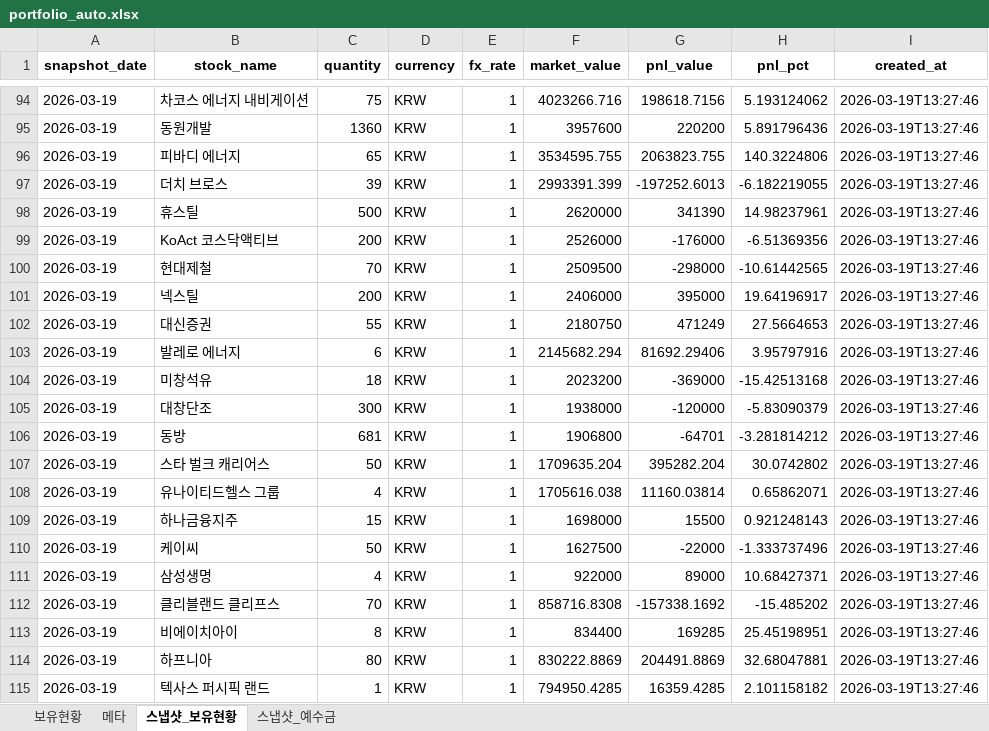
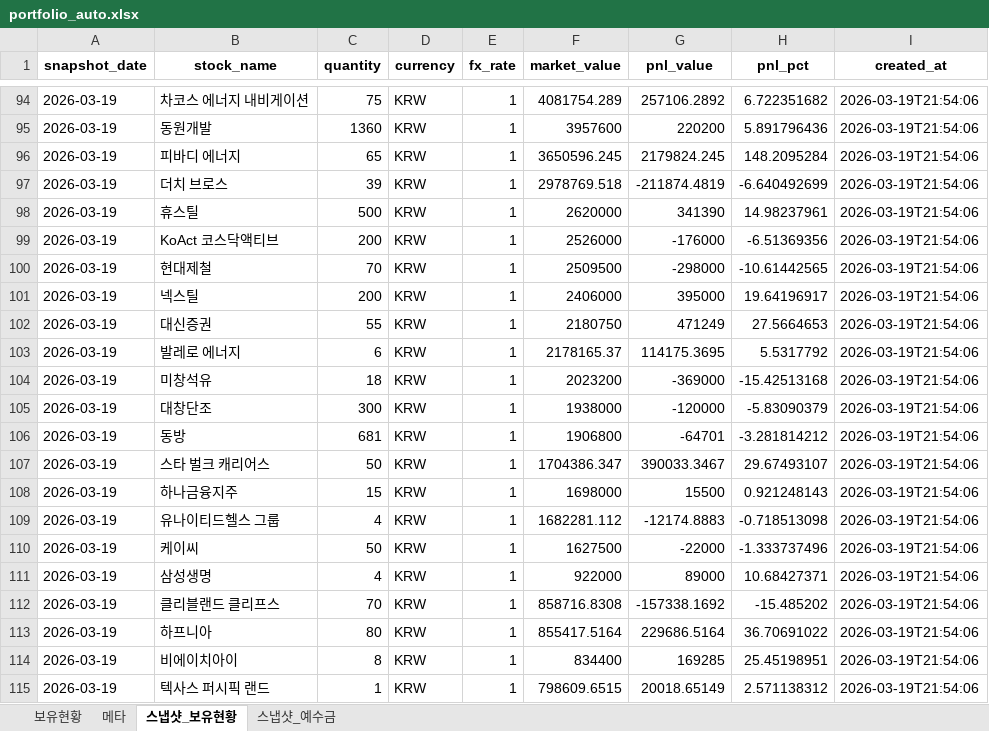
Before and after one commit to ssungjun83/invest_diary, an Excel workbook: portfolio_auto.xlsx, sheet 스냅샷_보유현황, drawn as a sheet; only a part is shown, gaps mark what is left out; values as stored, in another font and other column widths than the file's, no borders; removed rows and columns are numbered as before the commit, all else as after; the diff covers the shown part only; the diff names each change by its address in the sheet, - before the commit and + after, or states it on an @@ line.

```diff
--- a/portfolio_auto.xlsx (sheet 스냅샷_보유현황)
+++ b/portfolio_auto.xlsx (sheet 스냅샷_보유현황)
-F94 (market_value): 4023266.716
+F94 (market_value): 4081754.289
-G94 (pnl_value): 198618.7156
+G94 (pnl_value): 257106.2892
-H94 (pnl_pct): 5.193124062
+H94 (pnl_pct): 6.722351682
-I94:I107 (created_at): 2026-03-19T13:27:46
+I94:I107 (created_at): 2026-03-19T21:54:06
-F96 (market_value): 3534595.755
+F96 (market_value): 3650596.245
-G96 (pnl_value): 2063823.755
+G96 (pnl_value): 2179824.245
-H96 (pnl_pct): 140.3224806
+H96 (pnl_pct): 148.2095284
-F97 (market_value): 2993391.399
+F97 (market_value): 2978769.518
-G97 (pnl_value): -197252.6013
+G97 (pnl_value): -211874.4819
-H97 (pnl_pct): -6.182219055
+H97 (pnl_pct): -6.640492699
-F103 (market_value): 2145682.294
+F103 (market_value): 2178165.37
-G103 (pnl_value): 81692.29406
+G103 (pnl_value): 114175.3695
-H103 (pnl_pct): 3.95797916
+H103 (pnl_pct): 5.5317792
-F107 (market_value): 1709635.204
+F107 (market_value): 1704386.347
-G107 (pnl_value): 395282.204
+G107 (pnl_value): 390033.3467
-H107 (pnl_pct): 30.0742802
+H107 (pnl_pct): 29.67493107
-row 108: 2026-03-19 | 유나이티드헬스 그룹 | 4 | KRW | 1 | 1705616.038 | 11160.03814 | 0.65862071 | 2026-03-19T13:27:46
-I108 (created_at): 2026-03-19T13:27:46
+I108 (created_at): 2026-03-19T21:54:06
+row 109: 2026-03-19 | 유나이티드헬스 그룹 | 4 | KRW | 1 | 1682281.112 | -12174.8883 | -0.718513098 | 2026-03-19T21:54:06
-I110:I112 (created_at): 2026-03-19T13:27:46
+I110:I112 (created_at): 2026-03-19T21:54:06
+row 113: 2026-03-19 | 하프니아 | 80 | KRW | 1 | 855417.5164 | 229686.5164 | 36.70691022 | 2026-03-19T21:54:06
-I114 (created_at): 2026-03-19T13:27:46
+I114 (created_at): 2026-03-19T21:54:06
-row 114: 2026-03-19 | 하프니아 | 80 | KRW | 1 | 830222.8869 | 204491.8869 | 32.68047881 | 2026-03-19T13:27:46
-F115 (market_value): 794950.4285
+F115 (market_value): 798609.6515
-G115 (pnl_value): 16359.4285
+G115 (pnl_value): 20018.65149
-H115 (pnl_pct): 2.101158182
+H115 (pnl_pct): 2.571138312
-I115 (created_at): 2026-03-19T13:27:46
+I115 (created_at): 2026-03-19T21:54:06
```
Also changed, not shown: 1 added row, 1 removed row and 42 edited cells elsewhere in this sheet, sheet 보유현황, sheet 메타, sheet 스냅샷_예수금.
